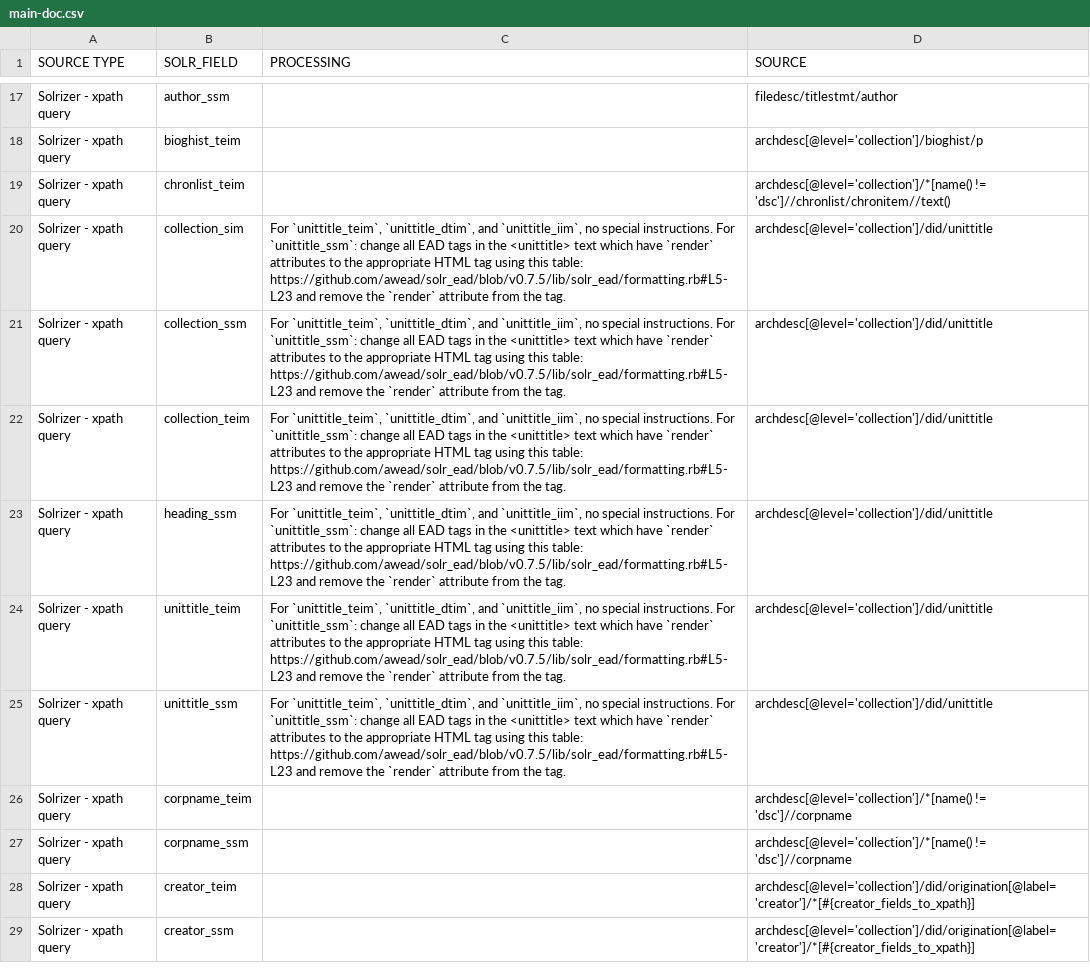
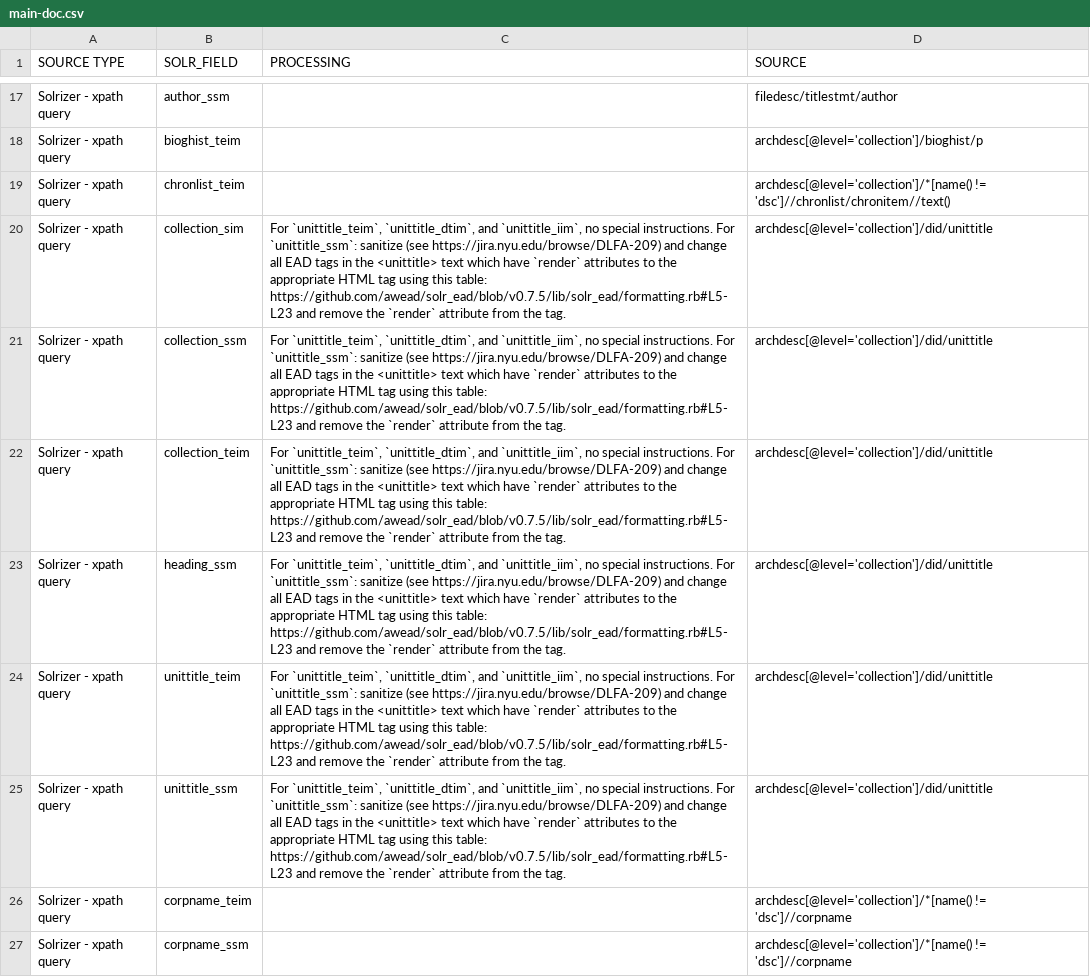
Before and after one commit to NYULibraries/dlfa-198_v1-indexer-ead-to-http-request-xml-body-transformation-maps, a CSV file: transformation-maps/solr-fields-to-ead/main-doc.csv, drawn as a sheet; only a part is shown, gaps mark what is left out; the shorter side is filled out with more unchanged rows; the diff names each change by its address in the sheet, - before the commit and + after, or states it on an @@ line.

Commit message:
transformation-maps/: add sanitize step to PROCESSING for main doc `unittitle`

```diff
--- a/transformation-maps/solr-fields-to-ead/main-doc.csv
+++ b/transformation-maps/solr-fields-to-ead/main-doc.csv
-C20:C25 (PROCESSING): …For `unittitle_ssm`: change all…
+C20:C25 (PROCESSING): …For `unittitle_ssm`: sanitize (see https://jira.nyu.edu/browse/DLFA-209) and change all…
```
Also changed, not shown: transformation-maps/ead-to-solr-fields/main-doc.csv.
